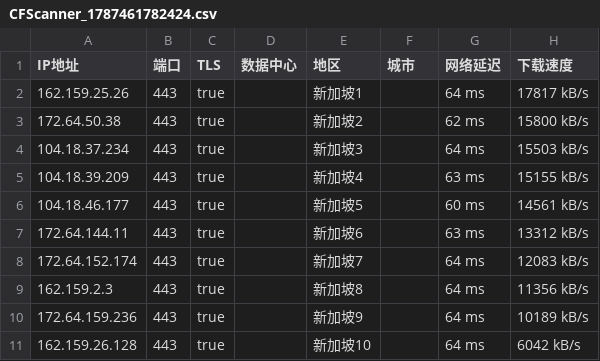
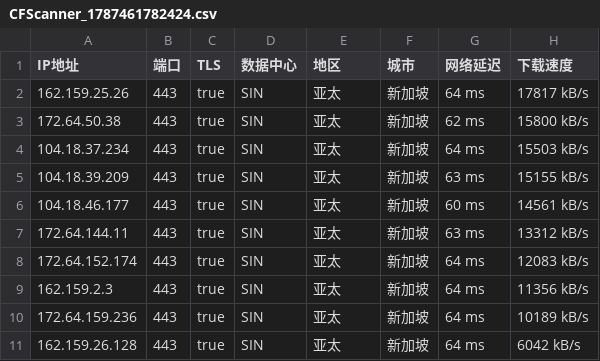
Before and after one commit to urbbr857857-sketch/ip, a CSV file: CFScanner_1787461782424.csv, drawn as a sheet.

Commit message:
Update CFScanner_1787461782424.csv

```diff
--- a/CFScanner_1787461782424.csv
+++ b/CFScanner_1787461782424.csv
@@ -1,11 +1,11 @@
 IP地址,端口,TLS,数据中心,地区,城市,网络延迟,下载速度
-162.159.25.26,443,true,,新加坡1,,64 ms,17817 kB/s
-172.64.50.38,443,true,,新加坡2,,62 ms,15800 kB/s
-104.18.37.234,443,true,,新加坡3,,64 ms,15503 kB/s
-104.18.39.209,443,true,,新加坡4,,63 ms,15155 kB/s
-104.18.46.177,443,true,,新加坡5,,60 ms,14561 kB/s
-172.64.144.11,443,true,,新加坡6,,63 ms,13312 kB/s
-172.64.152.174,443,true,,新加坡7,,64 ms,12083 kB/s
-162.159.2.3,443,true,,新加坡8,,64 ms,11356 kB/s
-172.64.159.236,443,true,,新加坡9,,64 ms,10189 kB/s
-162.159.26.128,443,true,,新加坡10,,64 ms,6042 kB/s
+162.159.25.26,443,true,SIN,亚太,新加坡,64 ms,17817 kB/s
+172.64.50.38,443,true,SIN,亚太,新加坡,62 ms,15800 kB/s
+104.18.37.234,443,true,SIN,亚太,新加坡,64 ms,15503 kB/s
+104.18.39.209,443,true,SIN,亚太,新加坡,63 ms,15155 kB/s
+104.18.46.177,443,true,SIN,亚太,新加坡,60 ms,14561 kB/s
+172.64.144.11,443,true,SIN,亚太,新加坡,63 ms,13312 kB/s
+172.64.152.174,443,true,SIN,亚太,新加坡,64 ms,12083 kB/s
+162.159.2.3,443,true,SIN,亚太,新加坡,64 ms,11356 kB/s
+172.64.159.236,443,true,SIN,亚太,新加坡,64 ms,10189 kB/s
+162.159.26.128,443,true,SIN,亚太,新加坡,64 ms,6042 kB/s
```
